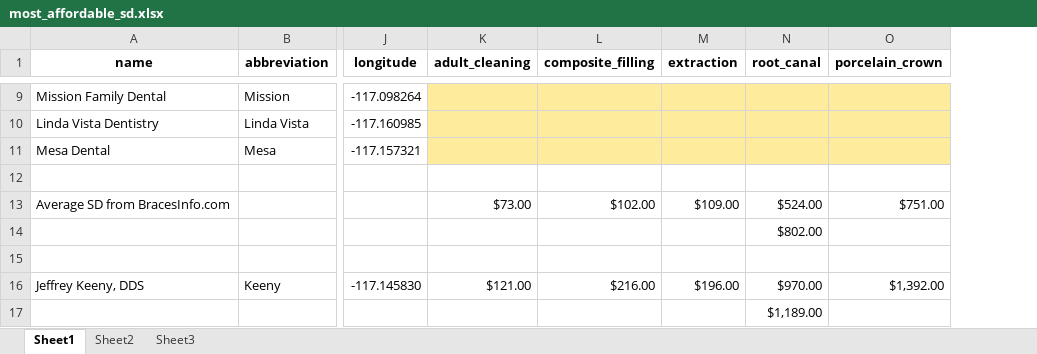
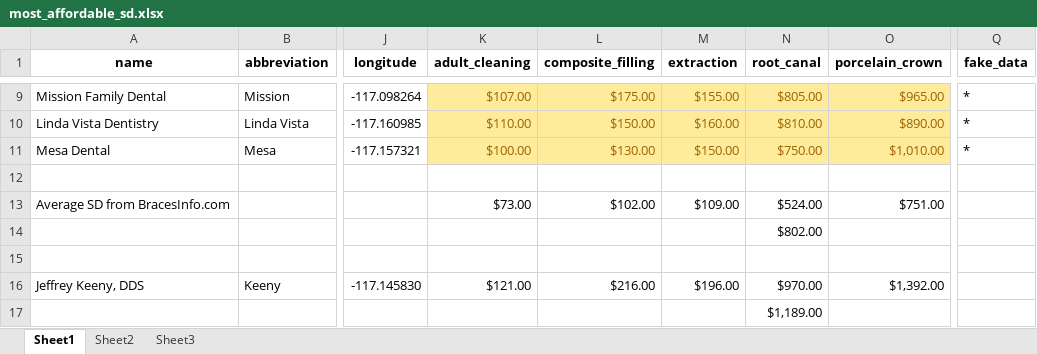
Before and after one commit to swendt57/dental_costs_project, an Excel workbook: support/most_affordable_sd.xlsx, sheet Sheet1, drawn as a sheet; only a part is shown, gaps mark what is left out; values as stored, in another font and other column widths than the file's, no borders; the diff covers the shown part only; the diff names each change by its address in the sheet, - before the commit and + after, or states it on an @@ line.

```diff
--- a/support/most_affordable_sd.xlsx (sheet Sheet1)
+++ b/support/most_affordable_sd.xlsx (sheet Sheet1)
+column Q (fake_data), rows 9-11: all *
-K9 (adult_cleaning): (empty)
+K9 (adult_cleaning): $107.00
-L9 (composite_filling): (empty)
+L9 (composite_filling): $175.00
-M9 (extraction): (empty)
+M9 (extraction): $155.00
-N9 (root_canal): (empty)
+N9 (root_canal): $805.00
-O9 (porcelain_crown): (empty)
+O9 (porcelain_crown): $965.00
-K10 (adult_cleaning): (empty)
+K10 (adult_cleaning): $110.00
-L10 (composite_filling): (empty)
+L10 (composite_filling): $150.00
-M10 (extraction): (empty)
+M10 (extraction): $160.00
-N10 (root_canal): (empty)
+N10 (root_canal): $810.00
-O10 (porcelain_crown): (empty)
+O10 (porcelain_crown): $890.00
-K11 (adult_cleaning): (empty)
+K11 (adult_cleaning): $100.00
-L11 (composite_filling): (empty)
+L11 (composite_filling): $130.00
-M11 (extraction): (empty)
+M11 (extraction): $150.00
-N11 (root_canal): (empty)
+N11 (root_canal): $750.00
-O11 (porcelain_crown): (empty)
+O11 (porcelain_crown): $1,010.00
```
Also changed, not shown: 28 edited cells and cell formats elsewhere in this sheet, support/most_affordable_tj.xlsx, 17 other files.
